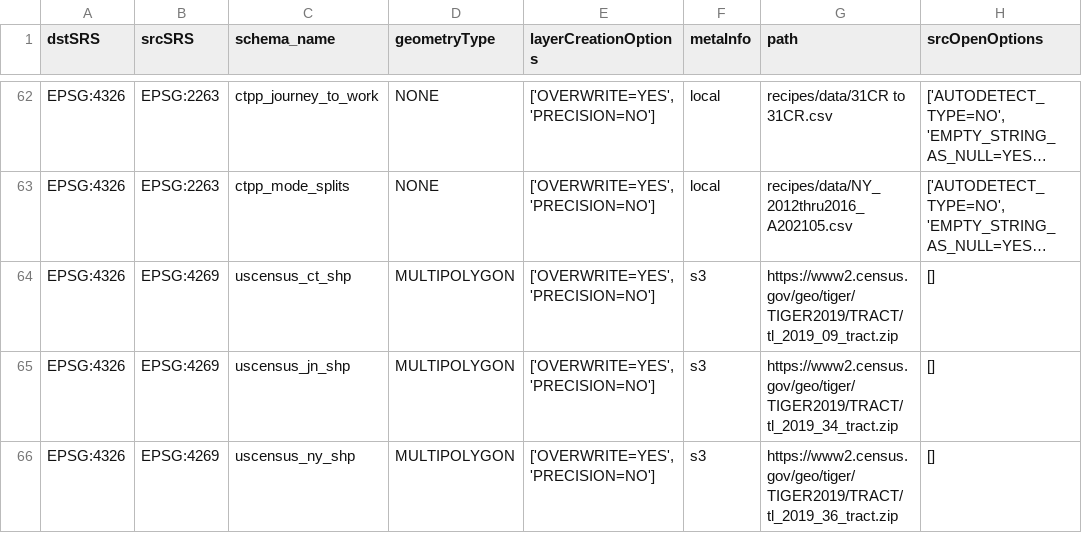
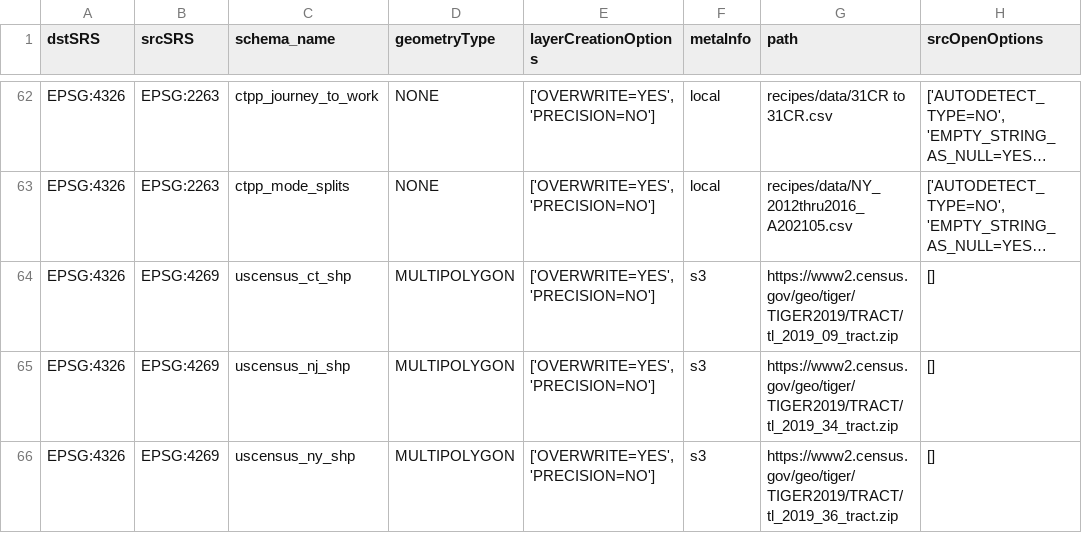
Before and after one commit to NYCPlanning/recipes, a CSV file: recipes/recipes.csv, drawn as a sheet; only a part is shown, gaps mark what is left out; long unchanged cells end in …; the diff names each change by its address in the sheet, - before the commit and + after, or states it on an @@ line.

```diff
--- a/recipes/recipes.csv
+++ b/recipes/recipes.csv
-C65 (schema_name): uscensus_jn_shp
+C65 (schema_name): uscensus_nj_shp
```
Also changed, not shown: 1 other file.
